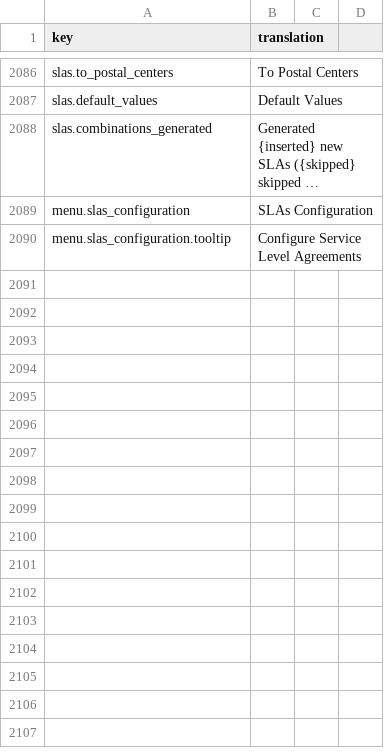
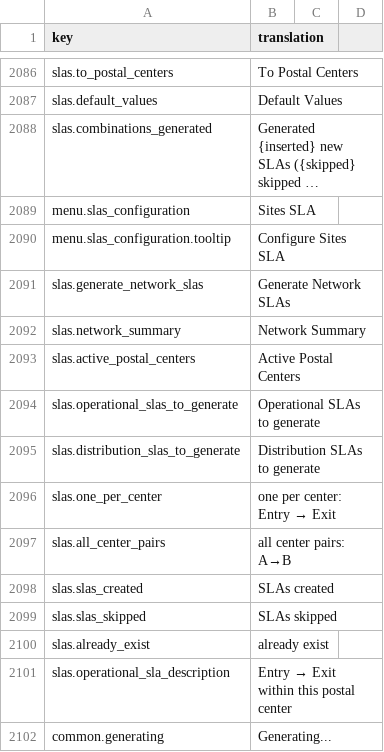
Before and after one commit to IgnacioFernandezSoriano/ONEMS, a CSV file: public/locales/en.csv, drawn as a sheet; only a part is shown, gaps mark what is left out; long unchanged cells end in …; the diff names each change by its address in the sheet, - before the commit and + after, or states it on an @@ line.

```diff
--- a/public/locales/en.csv
+++ b/public/locales/en.csv
-B2089 (translation): SLAs Configuration
+B2089 (translation): Sites SLA
-B2090 (translation): Configure Service Level Agreements
+B2090 (translation): Configure Sites SLA
+row 2091: slas.generate_network_slas | Generate Network SLAs
+row 2092: slas.network_summary | Network Summary
+row 2093: slas.active_postal_centers | Active Postal Centers
+row 2094: slas.operational_slas_to_generate | Operational SLAs to generate
+row 2095: slas.distribution_slas_to_generate | Distribution SLAs to generate
+row 2096: slas.one_per_center | one per center: Entry → Exit
+row 2097: slas.all_center_pairs | all center pairs: A→B
+row 2098: slas.slas_created | SLAs created
+row 2099: slas.slas_skipped | SLAs skipped
+row 2100: slas.already_exist | already exist
+row 2101: slas.operational_sla_description | Entry → Exit within this postal center
+row 2102: common.generating | Generating...
```
Also changed, not shown: public/locales/ar.csv, public/locales/es.csv, 9 other files.
